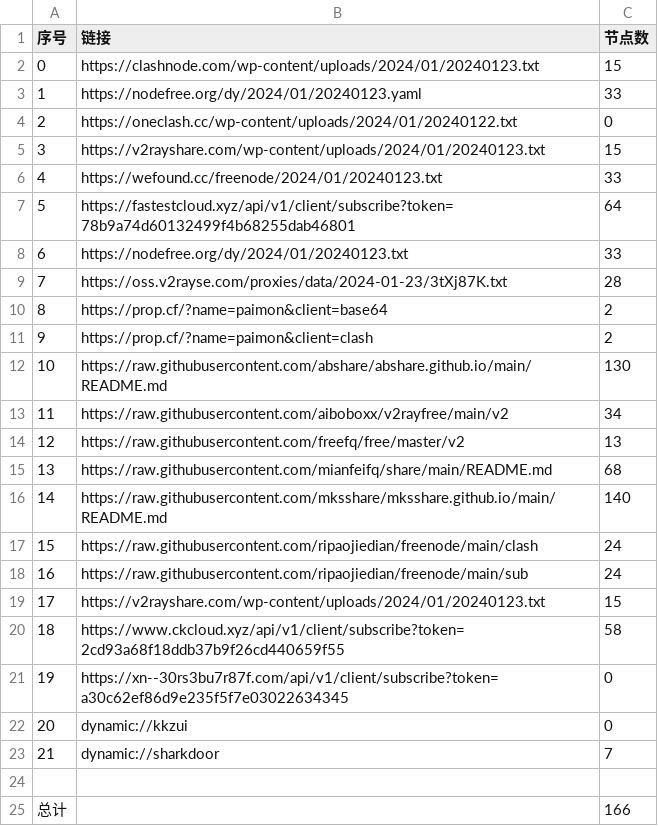
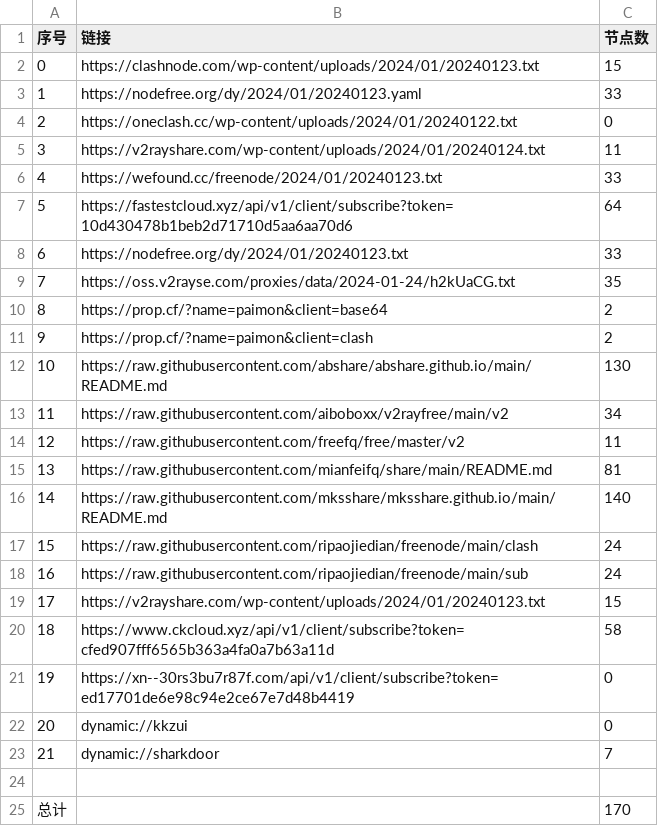
Before and after one commit to yaney01/NoMoreWalls, a CSV file: list_result.csv, drawn as a sheet.

```diff
--- a/list_result.csv
+++ b/list_result.csv
@@ -4,7 +4,7 @@
 2,https://oneclash.cc/wp-content/uploads/2024/01/20240122.txt,0
-3,https://v2rayshare.com/wp-content/uploads/2024/01/20240123.txt,15
+3,https://v2rayshare.com/wp-content/uploads/2024/01/20240124.txt,11
 4,https://wefound.cc/freenode/2024/01/20240123.txt,33
-5,https://fastestcloud.xyz/api/v1/client/subscribe?token=78b9a74d60132499f4b68255dab46801,64
+5,https://fastestcloud.xyz/api/v1/client/subscribe?token=10d430478b1beb2d71710d5aa6aa70d6,64
 6,https://nodefree.org/dy/2024/01/20240123.txt,33
-7,https://oss.v2rayse.com/proxies/data/2024-01-23/3tXj87K.txt,28
+7,https://oss.v2rayse.com/proxies/data/2024-01-24/h2kUaCG.txt,35
 8,https://prop.cf/?name=paimon&client=base64,2
@@ -13,4 +13,4 @@
 11,https://raw.githubusercontent.com/aiboboxx/v2rayfree/main/v2,34
-12,https://raw.githubusercontent.com/freefq/free/master/v2,13
-13,https://raw.githubusercontent.com/mianfeifq/share/main/README.md,68
+12,https://raw.githubusercontent.com/freefq/free/master/v2,11
+13,https://raw.githubusercontent.com/mianfeifq/share/main/README.md,81
 14,https://raw.githubusercontent.com/mksshare/mksshare.github.io/main/README.md,140
@@ -19,4 +19,4 @@
 17,https://v2rayshare.com/wp-content/uploads/2024/01/20240123.txt,15
-18,https://www.ckcloud.xyz/api/v1/client/subscribe?token=2cd93a68f18ddb37b9f26cd440659f55,58
-19,https://xn--30rs3bu7r87f.com/api/v1/client/subscribe?token=a30c62ef86d9e235f5f7e03022634345,0
+18,https://www.ckcloud.xyz/api/v1/client/subscribe?token=cfed907fff6565b363a4fa0a7b63a11d,58
+19,https://xn--30rs3bu7r87f.com/api/v1/client/subscribe?token=ed17701de6e98c94e2ce67e7d48b4419,0
 20,dynamic://kkzui,0
@@ -24,2 +24,2 @@
 
-总计,,166
+总计,,170
```
Also changed, not shown: 13 other files.
